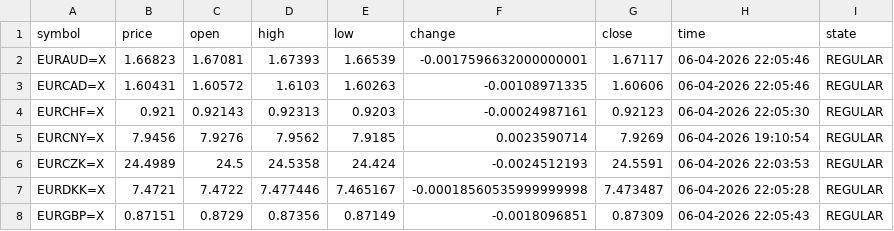
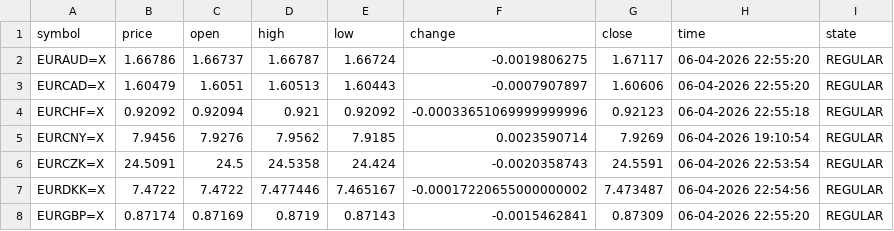
Before and after one commit to diogo-va/csv_test, a CSV file: fx.csv, drawn as a sheet; only a part is shown; the diff covers the shown part only.

Commit message:
Auto update CSV data

```diff
--- a/fx.csv
+++ b/fx.csv
@@ -1,8 +1,8 @@
 symbol	price	open	high	low	change	close	time	state
-EURAUD=X	1.66823	1.67081	1.67393	1.66539	-0.0017596632000000001	1.67117	06-04-2026 22:05:46	REGULAR
-EURCAD=X	1.60431	1.60572	1.6103	1.60263	-0.00108971335	1.60606	06-04-2026 22:05:46	REGULAR
-EURCHF=X	0.921	0.92143	0.92313	0.9203	-0.00024987161	0.92123	06-04-2026 22:05:30	REGULAR
+EURAUD=X	1.66786	1.66737	1.66787	1.66724	-0.0019806275	1.67117	06-04-2026 22:55:20	REGULAR
+EURCAD=X	1.60479	1.6051	1.60513	1.60443	-0.0007907897	1.60606	06-04-2026 22:55:20	REGULAR
+EURCHF=X	0.92092	0.92094	0.921	0.92092	-0.00033651069999999996	0.92123	06-04-2026 22:55:18	REGULAR
 EURCNY=X	7.9456	7.9276	7.9562	7.9185	0.0023590714	7.9269	06-04-2026 19:10:54	REGULAR
-EURCZK=X	24.4989	24.5	24.5358	24.424	-0.0024512193	24.5591	06-04-2026 22:03:53	REGULAR
-EURDKK=X	7.4721	7.4722	7.477446	7.465167	-0.00018560535999999998	7.473487	06-04-2026 22:05:28	REGULAR
-EURGBP=X	0.87151	0.8729	0.87356	0.87149	-0.0018096851	0.87309	06-04-2026 22:05:43	REGULAR
+EURCZK=X	24.5091	24.5	24.5358	24.424	-0.0020358743	24.5591	06-04-2026 22:53:54	REGULAR
+EURDKK=X	7.4722	7.4722	7.477446	7.465167	-0.00017220655000000002	7.473487	06-04-2026 22:54:56	REGULAR
+EURGBP=X	0.87174	0.87169	0.8719	0.87143	-0.0015462841	0.87309	06-04-2026 22:55:20	REGULAR
```
Also changed, not shown: 70 edited cells elsewhere in this file, gold.csv, market.csv.
